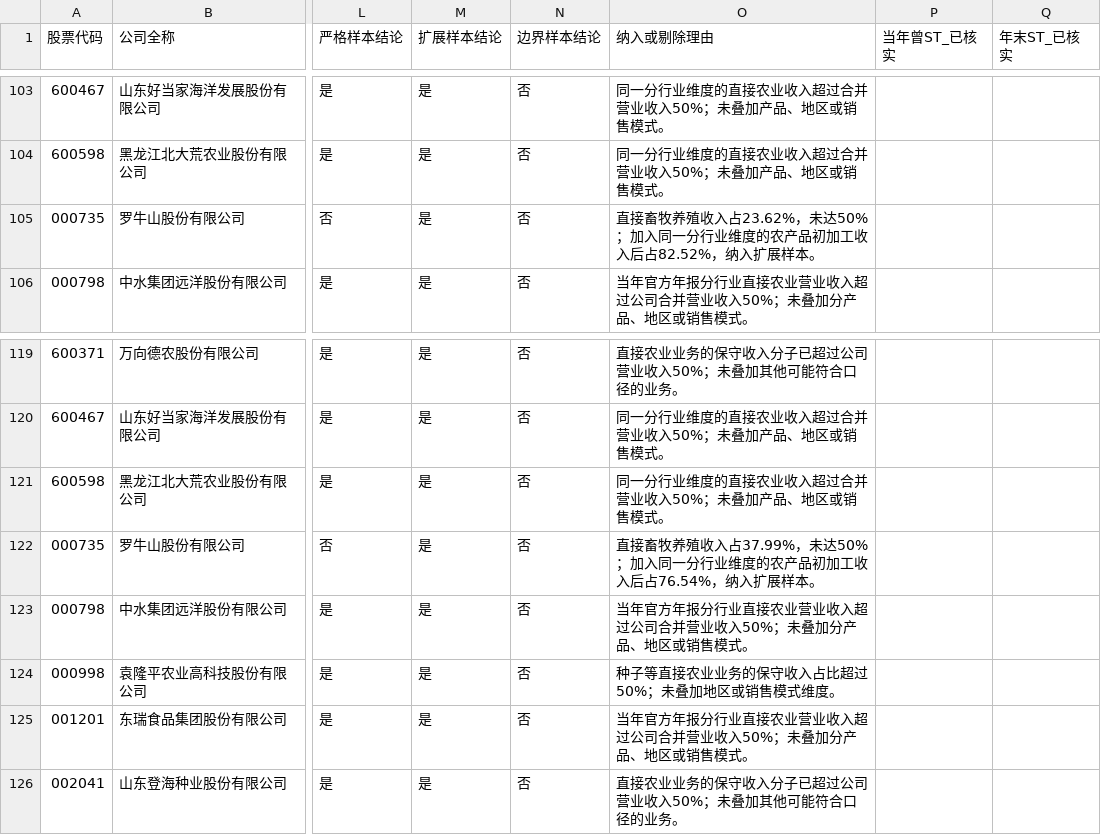
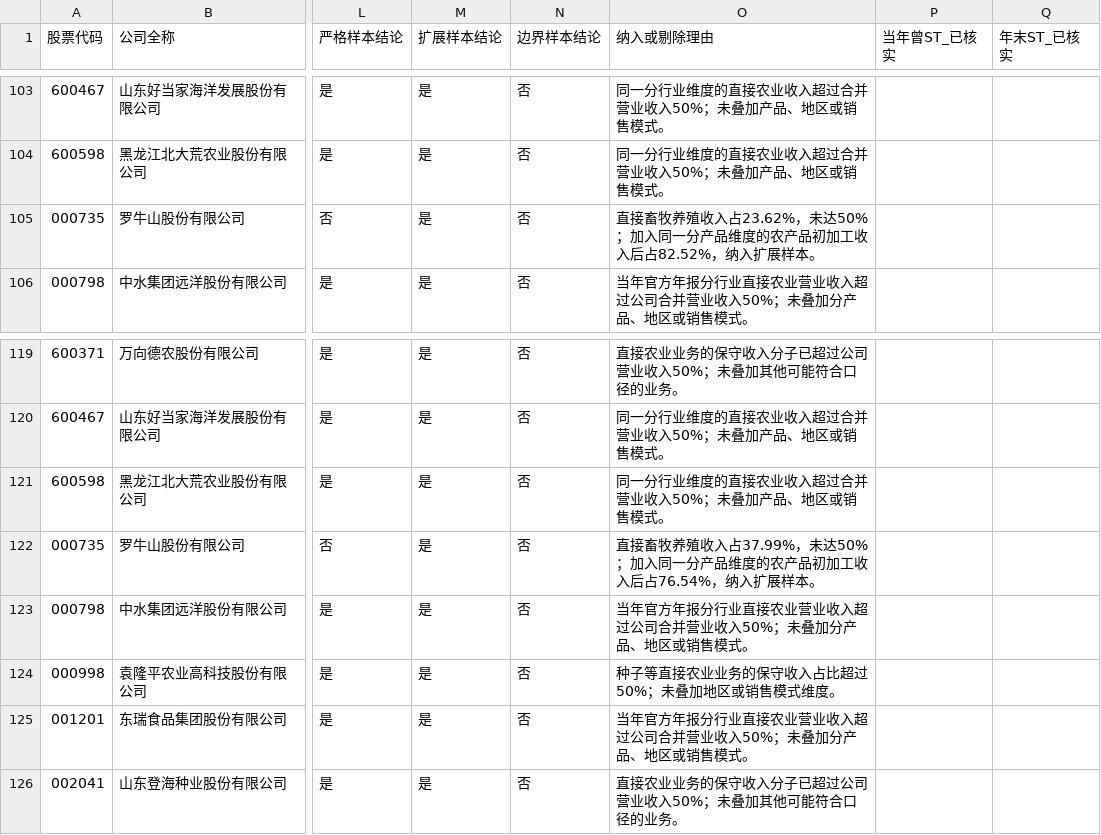
Before and after one commit to ABC-work/patient-capital-agri-thesis-data, a CSV file: outputs/全期扩展样本_当前已核实_v1.csv, drawn as a sheet; only a part is shown, gaps mark what is left out; the diff covers the shown part only; the diff names each change by its address in the sheet, - before the commit and + after, or states it on an @@ line.

```diff
--- a/outputs/全期扩展样本_当前已核实_v1.csv
+++ b/outputs/全期扩展样本_当前已核实_v1.csv
-O105 (纳入或剔除理由): …入同一分行业维度的农…
+O105 (纳入或剔除理由): …入同一分产品维度的农…
-O122 (纳入或剔除理由): …入同一分行业维度的农…
+O122 (纳入或剔除理由): …入同一分产品维度的农…
```
Also changed, not shown: 5 edited cells elsewhere in this file, outputs/跨年快速复核第七批_3家公司22条_v1.csv, 2 other files.
